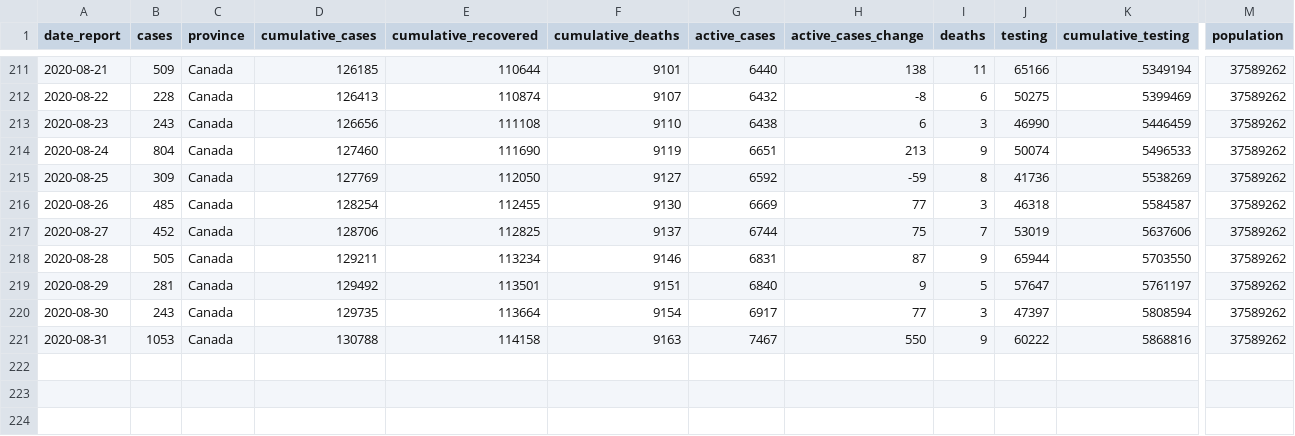
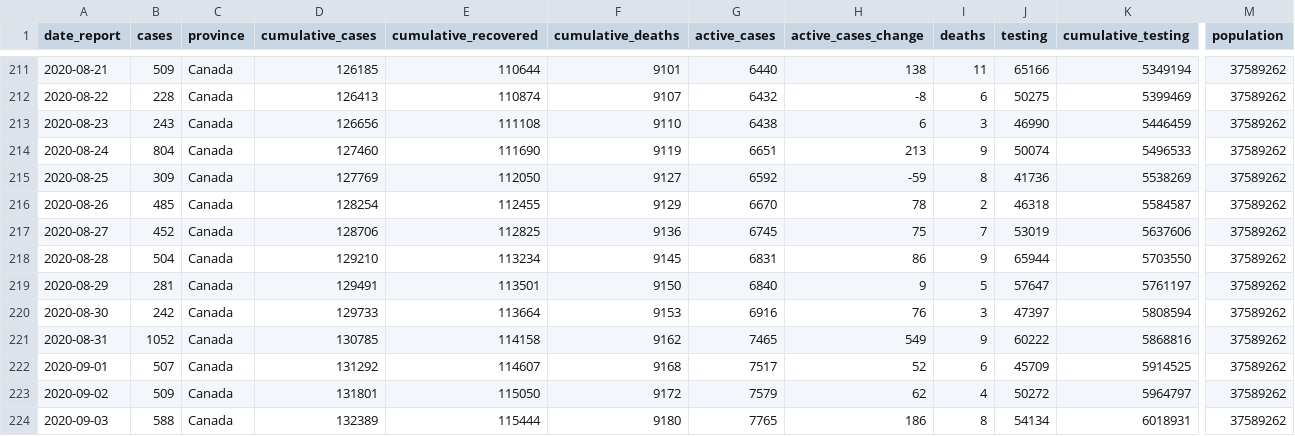
Before and after one commit to Kuan-Liu/Testing_Dash, a CSV file: docs/can.csv, drawn as a sheet; only a part is shown, gaps mark what is left out; rows hold the shown columns only; the diff names each change by its address in the sheet, - before the commit and + after, or states it on an @@ line.

```diff
--- a/docs/can.csv
+++ b/docs/can.csv
-F216 (cumulative_deaths): 9130
+F216 (cumulative_deaths): 9129
-G216 (active_cases): 6669
+G216 (active_cases): 6670
-H216 (active_cases_change): 77
+H216 (active_cases_change): 78
-I216 (deaths): 3
+I216 (deaths): 2
-F217 (cumulative_deaths): 9137
+F217 (cumulative_deaths): 9136
-G217 (active_cases): 6744
+G217 (active_cases): 6745
-B218 (cases): 505
+B218 (cases): 504
-D218 (cumulative_cases): 129211
+D218 (cumulative_cases): 129210
-F218 (cumulative_deaths): 9146
+F218 (cumulative_deaths): 9145
-H218 (active_cases_change): 87
+H218 (active_cases_change): 86
-D219 (cumulative_cases): 129492
+D219 (cumulative_cases): 129491
-F219 (cumulative_deaths): 9151
+F219 (cumulative_deaths): 9150
-B220 (cases): 243
+B220 (cases): 242
-D220 (cumulative_cases): 129735
+D220 (cumulative_cases): 129733
-F220 (cumulative_deaths): 9154
+F220 (cumulative_deaths): 9153
-G220 (active_cases): 6917
+G220 (active_cases): 6916
-H220 (active_cases_change): 77
+H220 (active_cases_change): 76
-B221 (cases): 1053
+B221 (cases): 1052
-D221 (cumulative_cases): 130788
+D221 (cumulative_cases): 130785
-F221 (cumulative_deaths): 9163
+F221 (cumulative_deaths): 9162
-G221 (active_cases): 7467
+G221 (active_cases): 7465
-H221 (active_cases_change): 550
+H221 (active_cases_change): 549
+row 222: 2020-09-01 | 507 | Canada | 131292 | 114607 | 9168 | 7517 | 52 | 6 | 45709 | 5914525 | 37589262
+row 223: 2020-09-02 | 509 | Canada | 131801 | 115050 | 9172 | 7579 | 62 | 4 | 50272 | 5964797 | 37589262
+row 224: 2020-09-03 | 588 | Canada | 132389 | 115444 | 9180 | 7765 | 186 | 8 | 54134 | 6018931 | 37589262
```
Also changed, not shown: docs/df_trajectory.csv, docs/df_trajectory_can.csv, 3 other files.
